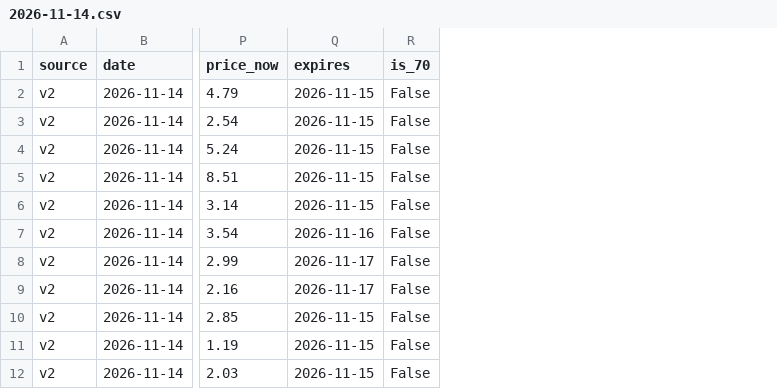
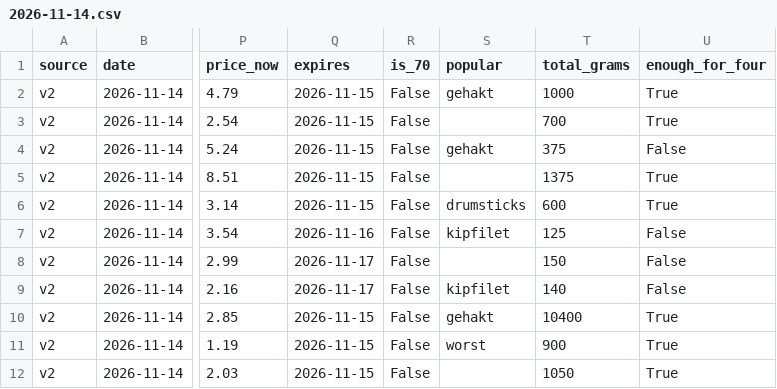
Before and after one commit to EVGHacc/ah-last-chance-scanner, a CSV file: analysis/items/2026-11-14.csv, drawn as a sheet; only a part is shown, gaps mark what is left out; the diff names each change by its address in the sheet, - before the commit and + after, or states it on an @@ line.

```diff
--- a/analysis/items/2026-11-14.csv
+++ b/analysis/items/2026-11-14.csv
+column S (popular), rows 2-11: gehakt |  | gehakt |  | drumsticks | kipfilet |  | kipfilet | gehakt | worst
+column T (total_grams), rows 2-12: 1000 | 700 | 375 | 1375 | 600 | 125 | 150 | 140 | 10400 | 900 | 1050
+column U (enough_for_four), rows 2-12: True | True | False | True | True | False | False | False | True | True | True
```
Also changed, not shown: analysis/items/2026-10-29.csv, 40 other files.
